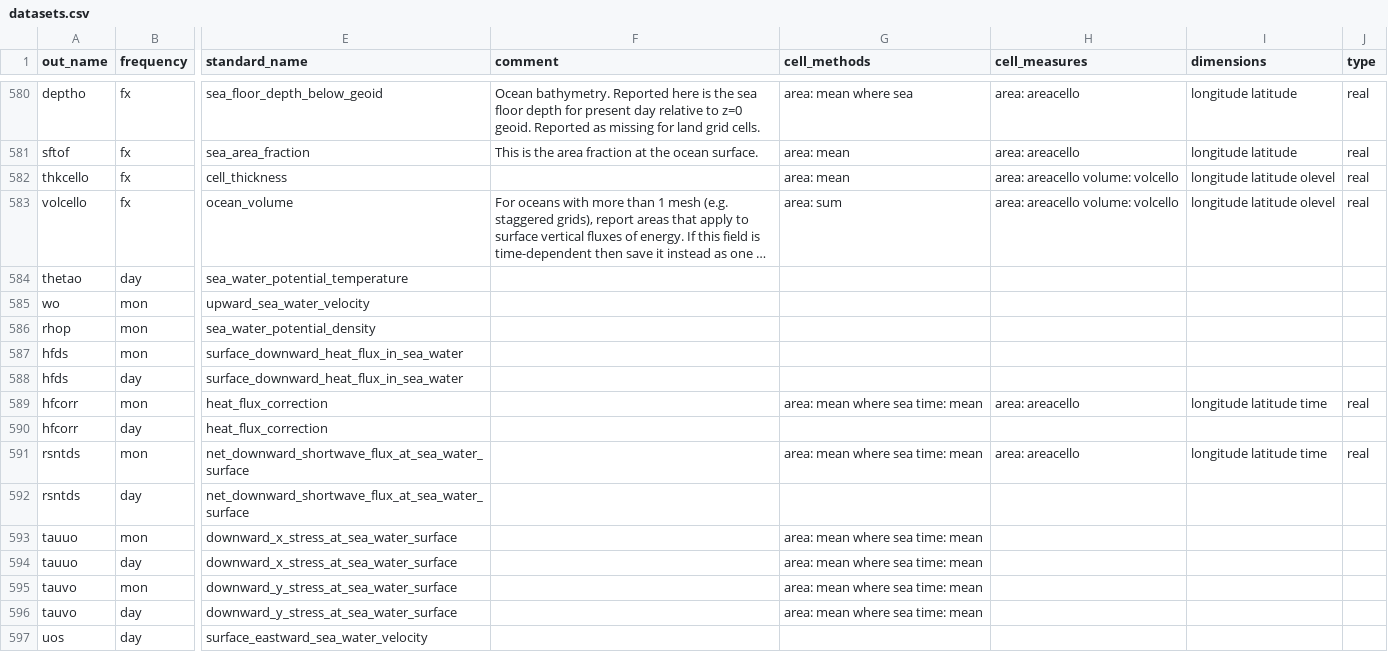
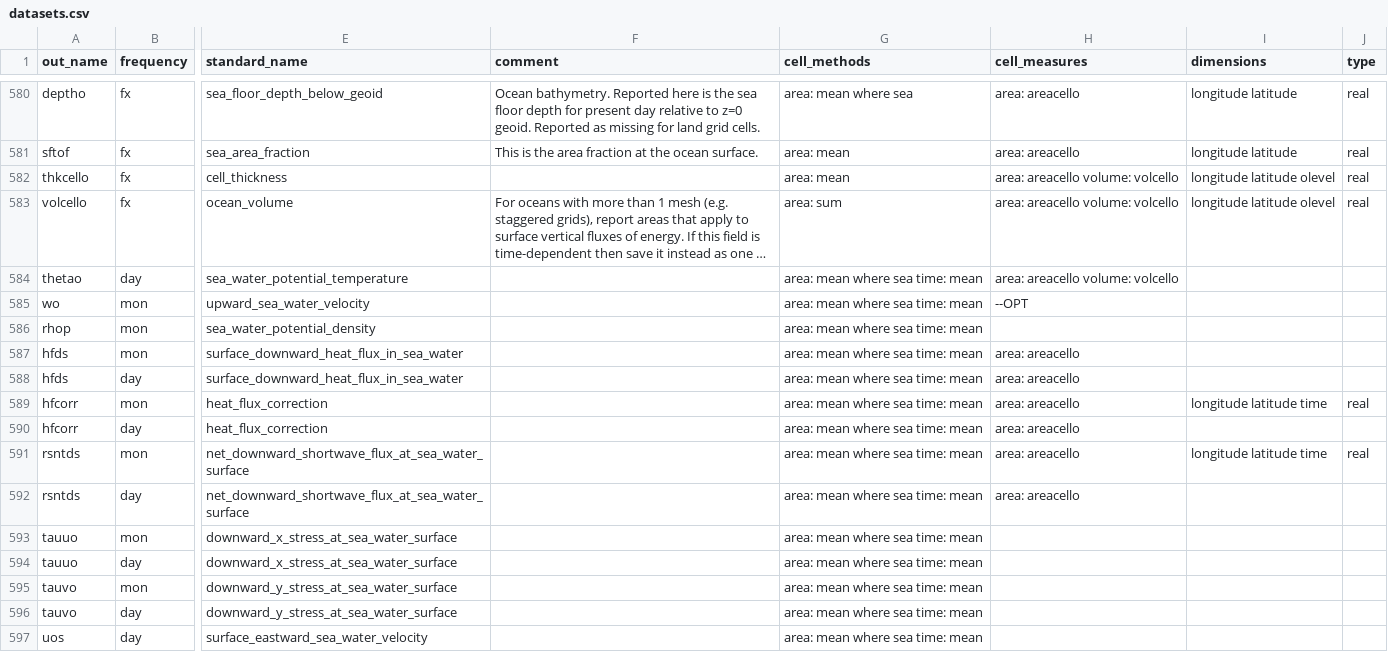
Before and after one commit to WCRP-CORDEX/data-request-table, a CSV file: cmor-table/datasets.csv, drawn as a sheet; only a part is shown, gaps mark what is left out; long unchanged cells end in …; the diff covers the shown part only; the diff names each change by its address in the sheet, - before the commit and + after, or states it on an @@ line.

Commit message:
update cell_methods

```diff
--- a/cmor-table/datasets.csv
+++ b/cmor-table/datasets.csv
-G584:G588 (cell_methods): (empty)
+G584:G588 (cell_methods): area: mean where sea time: mean
-H584 (cell_measures): (empty)
+H584 (cell_measures): area: areacello volume: volcello
-H585 (cell_measures): (empty)
+H585 (cell_measures): --OPT
-H587:H588 (cell_measures): (empty)
+H587:H588 (cell_measures): area: areacello
-G590 (cell_methods): (empty)
+G590 (cell_methods): area: mean where sea time: mean
-H590 (cell_measures): (empty)
+H590 (cell_measures): area: areacello
-G592 (cell_methods): (empty)
+G592 (cell_methods): area: mean where sea time: mean
-H592 (cell_measures): (empty)
+H592 (cell_measures): area: areacello
-G597 (cell_methods): (empty)
+G597 (cell_methods): area: mean where sea time: mean
```
Also changed, not shown: 22 edited cells elsewhere in this file.
